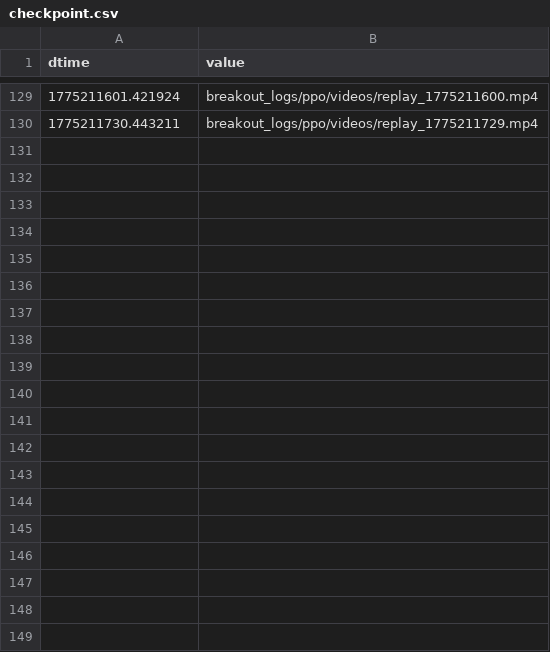
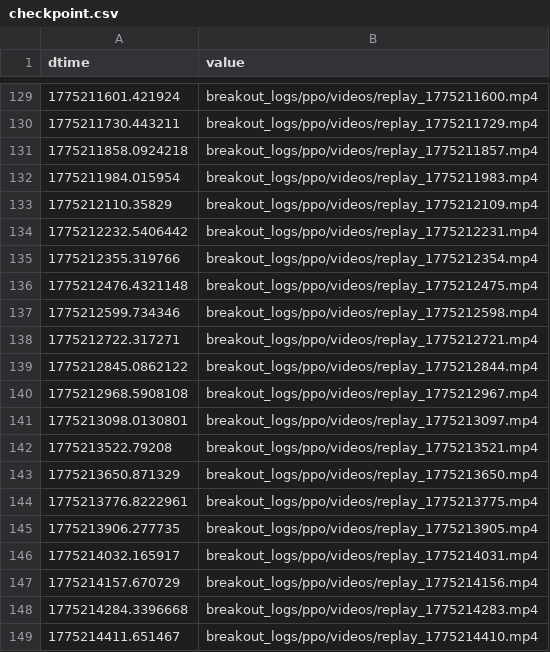
Before and after one commit to KlimAlexandrovich/ReinforcementLearning, a CSV file: breakout_logs/ppo/scalars/checkpoint.csv, drawn as a sheet; only a part is shown, gaps mark what is left out; the diff covers the shown part only; the diff names each change by its address in the sheet, - before the commit and + after, or states it on an @@ line.

```diff
--- a/breakout_logs/ppo/scalars/checkpoint.csv
+++ b/breakout_logs/ppo/scalars/checkpoint.csv
+row 131: 1775211858.0924218 | breakout_logs/ppo/videos/replay_1775211857.mp4
+row 132: 1775211984.015954 | breakout_logs/ppo/videos/replay_1775211983.mp4
+row 133: 1775212110.35829 | breakout_logs/ppo/videos/replay_1775212109.mp4
+row 134: 1775212232.5406442 | breakout_logs/ppo/videos/replay_1775212231.mp4
+row 135: 1775212355.319766 | breakout_logs/ppo/videos/replay_1775212354.mp4
+row 136: 1775212476.4321148 | breakout_logs/ppo/videos/replay_1775212475.mp4
+row 137: 1775212599.734346 | breakout_logs/ppo/videos/replay_1775212598.mp4
+row 138: 1775212722.317271 | breakout_logs/ppo/videos/replay_1775212721.mp4
+row 139: 1775212845.0862122 | breakout_logs/ppo/videos/replay_1775212844.mp4
+row 140: 1775212968.5908108 | breakout_logs/ppo/videos/replay_1775212967.mp4
+row 141: 1775213098.0130801 | breakout_logs/ppo/videos/replay_1775213097.mp4
+row 142: 1775213522.79208 | breakout_logs/ppo/videos/replay_1775213521.mp4
+row 143: 1775213650.871329 | breakout_logs/ppo/videos/replay_1775213650.mp4
+row 144: 1775213776.8222961 | breakout_logs/ppo/videos/replay_1775213775.mp4
+row 145: 1775213906.277735 | breakout_logs/ppo/videos/replay_1775213905.mp4
+row 146: 1775214032.165917 | breakout_logs/ppo/videos/replay_1775214031.mp4
+row 147: 1775214157.670729 | breakout_logs/ppo/videos/replay_1775214156.mp4
+row 148: 1775214284.3396668 | breakout_logs/ppo/videos/replay_1775214283.mp4
+row 149: 1775214411.651467 | breakout_logs/ppo/videos/replay_1775214410.mp4
```
Also changed, not shown: 23 added rows elsewhere in this file, breakout_logs/ppo/scalars/mean_reward.csv, breakout_logs/ppo/scalars/std_reward.csv, 12 other files.
